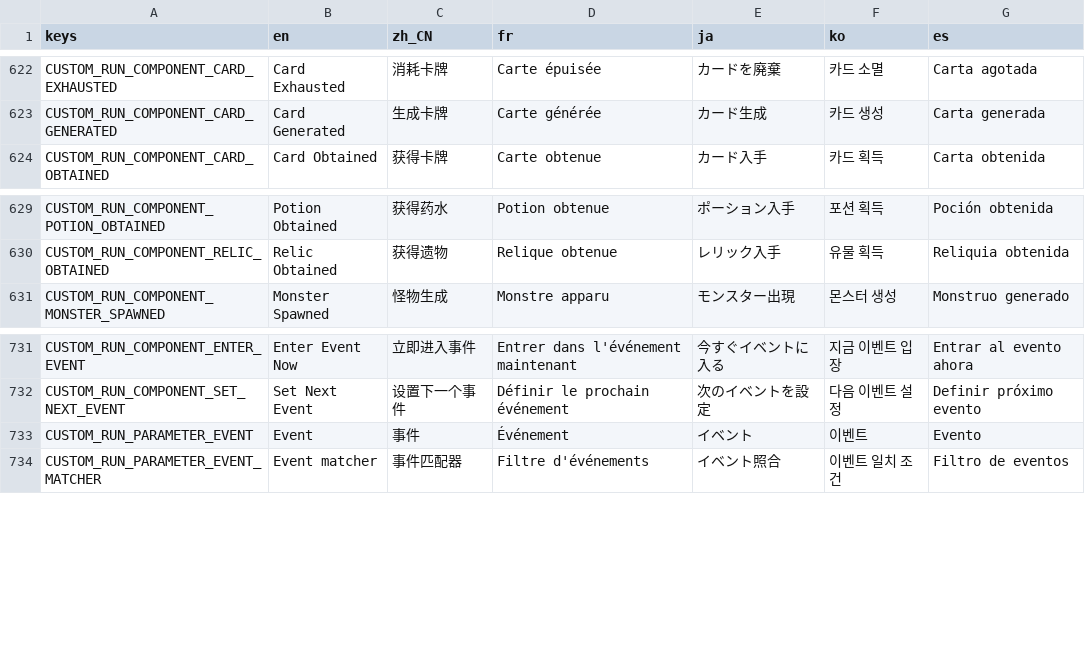
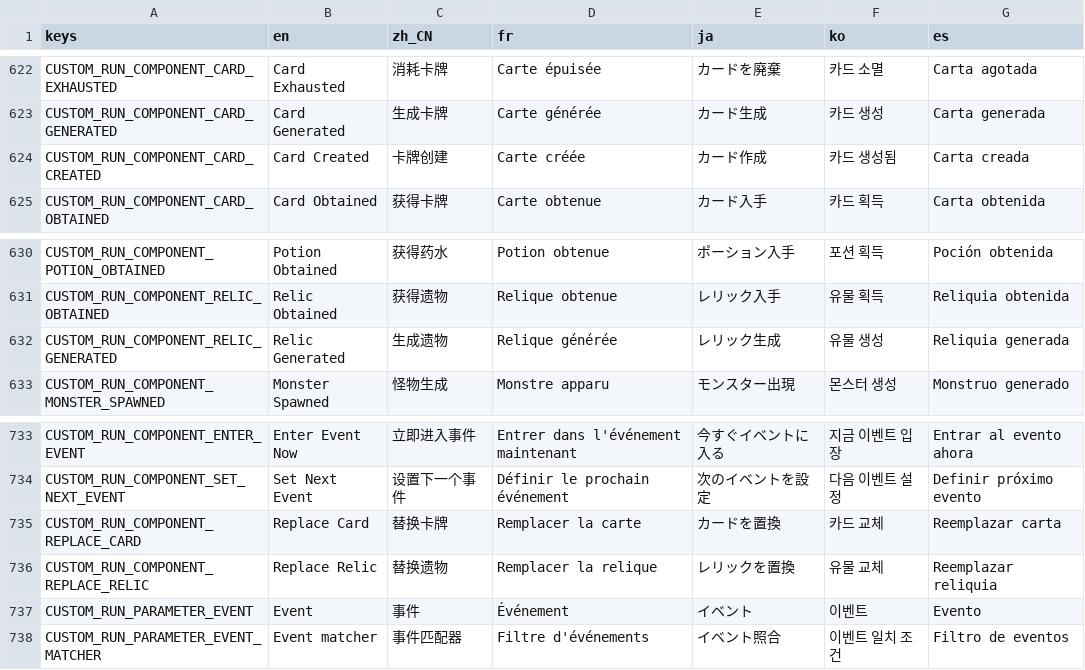
Before and after one commit to qw2341/Loadout-Mod-2, a CSV file: Loadout/localization/uitext.csv, drawn as a sheet; only a part is shown, gaps mark what is left out; the diff names each change by its address in the sheet, - before the commit and + after, or states it on an @@ line.

Commit message:
Added Card and Relic replacement rule

```diff
--- a/Loadout/localization/uitext.csv
+++ b/Loadout/localization/uitext.csv
+row 624: CUSTOM_RUN_COMPONENT_CARD_CREATED | Card Created | 卡牌创建 | Carte créée | カード作成 | 카드 생성됨 | Carta creada
+row 632: CUSTOM_RUN_COMPONENT_RELIC_GENERATED | Relic Generated | 生成遗物 | Relique générée | レリック生成 | 유물 생성 | Reliquia generada
+row 735: CUSTOM_RUN_COMPONENT_REPLACE_CARD | Replace Card | 替换卡牌 | Remplacer la carte | カードを置換 | 카드 교체 | Reemplazar carta
+row 736: CUSTOM_RUN_COMPONENT_REPLACE_RELIC | Replace Relic | 替换遗物 | Remplacer la relique | レリックを置換 | 유물 교체 | Reemplazar reliquia
```
Also changed, not shown: 19 other files.
